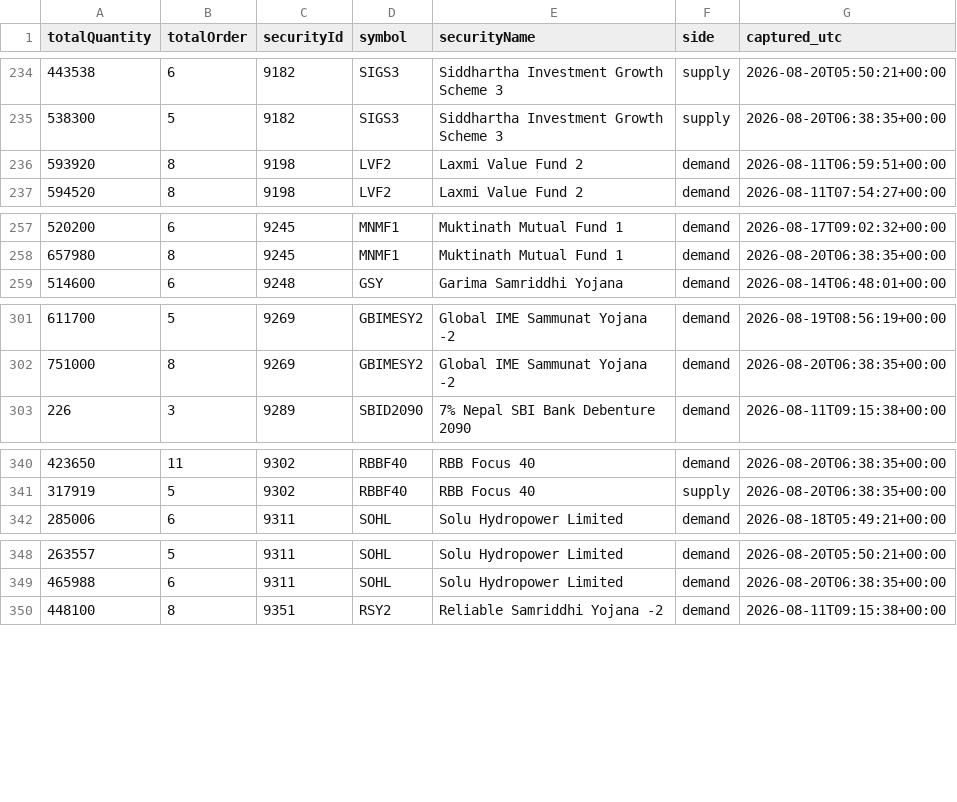
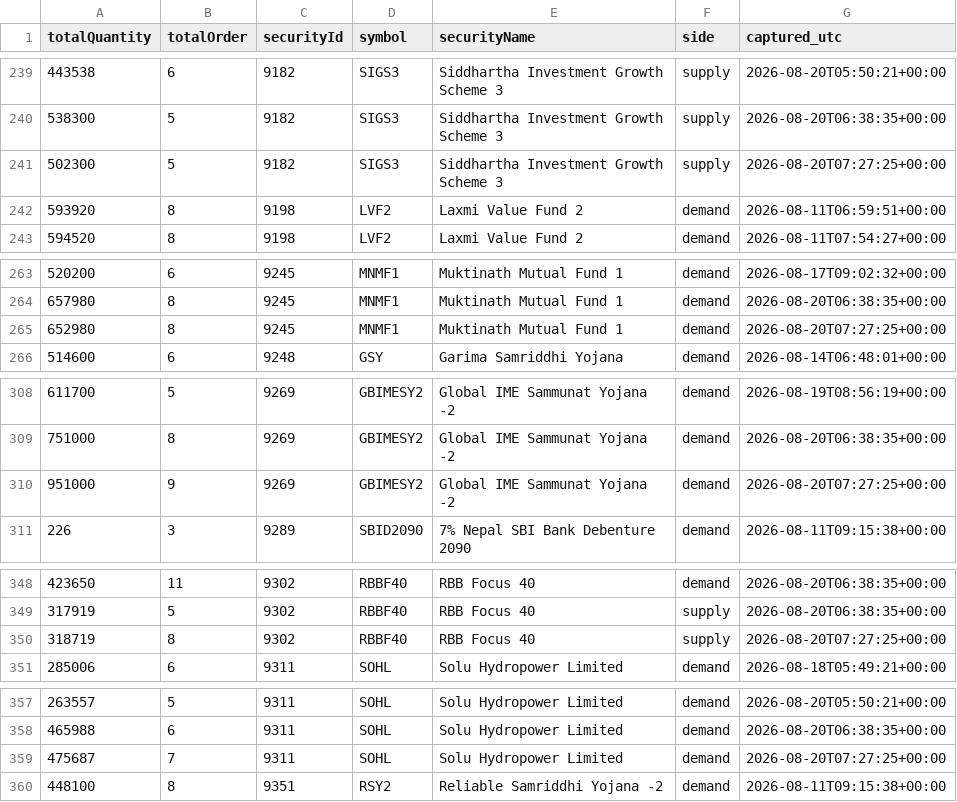
Before and after one commit to Aabaran7/nepse-forecast, a CSV file: data-mirror/orderbook/orderbook.csv, drawn as a sheet; only a part is shown, gaps mark what is left out; the diff covers the shown part only.

```diff
--- a/data-mirror/orderbook/orderbook.csv
+++ b/data-mirror/orderbook/orderbook.csv
@@ -235,2 +240,3 @@ totalQuantity,totalOrder,securityId,symbol,securityName,side,captured_utc
 538300,5,9182,SIGS3,Siddhartha Investment Growth Scheme 3,supply,2026-08-20T06:38:35+00:00
+502300,5,9182,SIGS3,Siddhartha Investment Growth Scheme 3,supply,2026-08-20T07:27:25+00:00
 593920,8,9198,LVF2,Laxmi Value Fund 2,demand,2026-08-11T06:59:51+00:00
@@ -258,2 +264,3 @@ totalQuantity,totalOrder,securityId,symbol,securityName,side,captured_utc
 657980,8,9245,MNMF1,Muktinath Mutual Fund 1,demand,2026-08-20T06:38:35+00:00
+652980,8,9245,MNMF1,Muktinath Mutual Fund 1,demand,2026-08-20T07:27:25+00:00
 514600,6,9248,GSY,Garima Samriddhi Yojana,demand,2026-08-14T06:48:01+00:00
@@ -302,2 +309,3 @@ totalQuantity,totalOrder,securityId,symbol,securityName,side,captured_utc
 751000,8,9269,GBIMESY2,Global IME Sammunat Yojana -2,demand,2026-08-20T06:38:35+00:00
+951000,9,9269,GBIMESY2,Global IME Sammunat Yojana -2,demand,2026-08-20T07:27:25+00:00
 226,3,9289,SBID2090,7% Nepal SBI Bank Debenture 2090,demand,2026-08-11T09:15:38+00:00
@@ -341,2 +349,3 @@ totalQuantity,totalOrder,securityId,symbol,securityName,side,captured_utc
 317919,5,9302,RBBF40,RBB Focus 40,supply,2026-08-20T06:38:35+00:00
+318719,8,9302,RBBF40,RBB Focus 40,supply,2026-08-20T07:27:25+00:00
 285006,6,9311,SOHL,Solu Hydropower Limited,demand,2026-08-18T05:49:21+00:00
@@ -349,2 +358,3 @@ totalQuantity,totalOrder,securityId,symbol,securityName,side,captured_utc
 465988,6,9311,SOHL,Solu Hydropower Limited,demand,2026-08-20T06:38:35+00:00
+475687,7,9311,SOHL,Solu Hydropower Limited,demand,2026-08-20T07:27:25+00:00
 448100,8,9351,RSY2,Reliable Samriddhi Yojana -2,demand,2026-08-11T09:15:38+00:00
```
Also changed, not shown: 5 added rows elsewhere in this file, data-mirror/orderbook/_manifest.csv, 2 other files.
